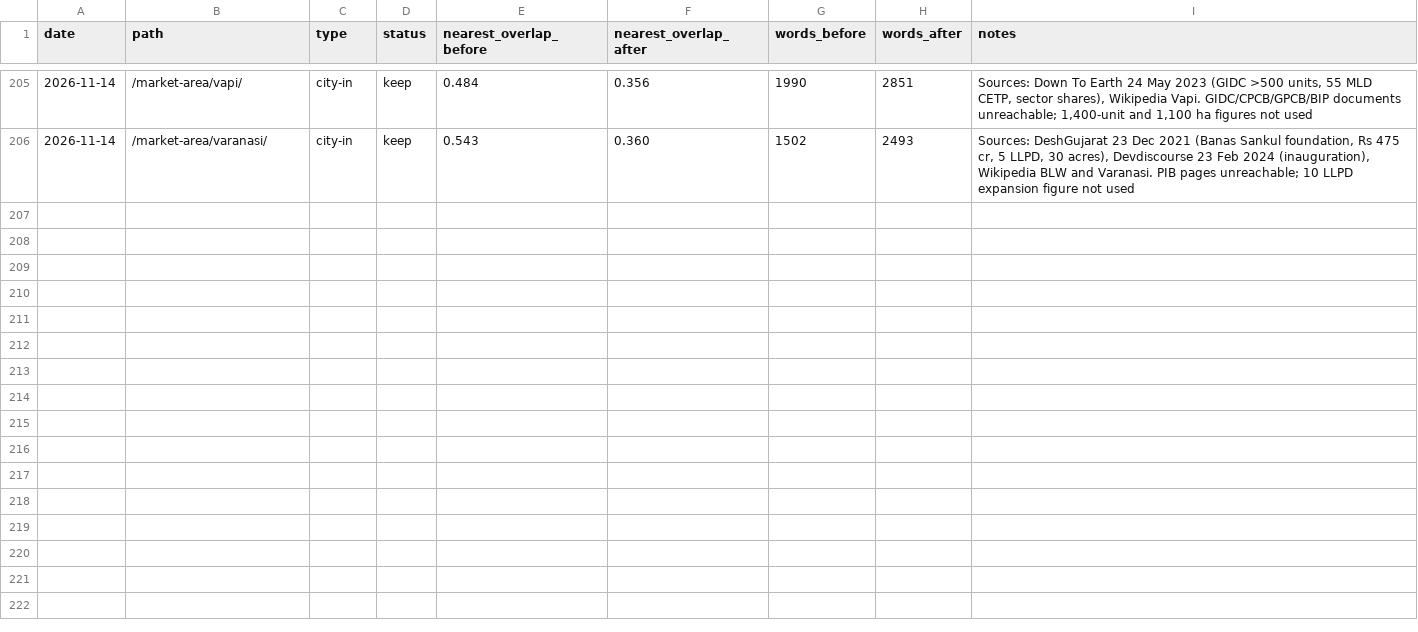
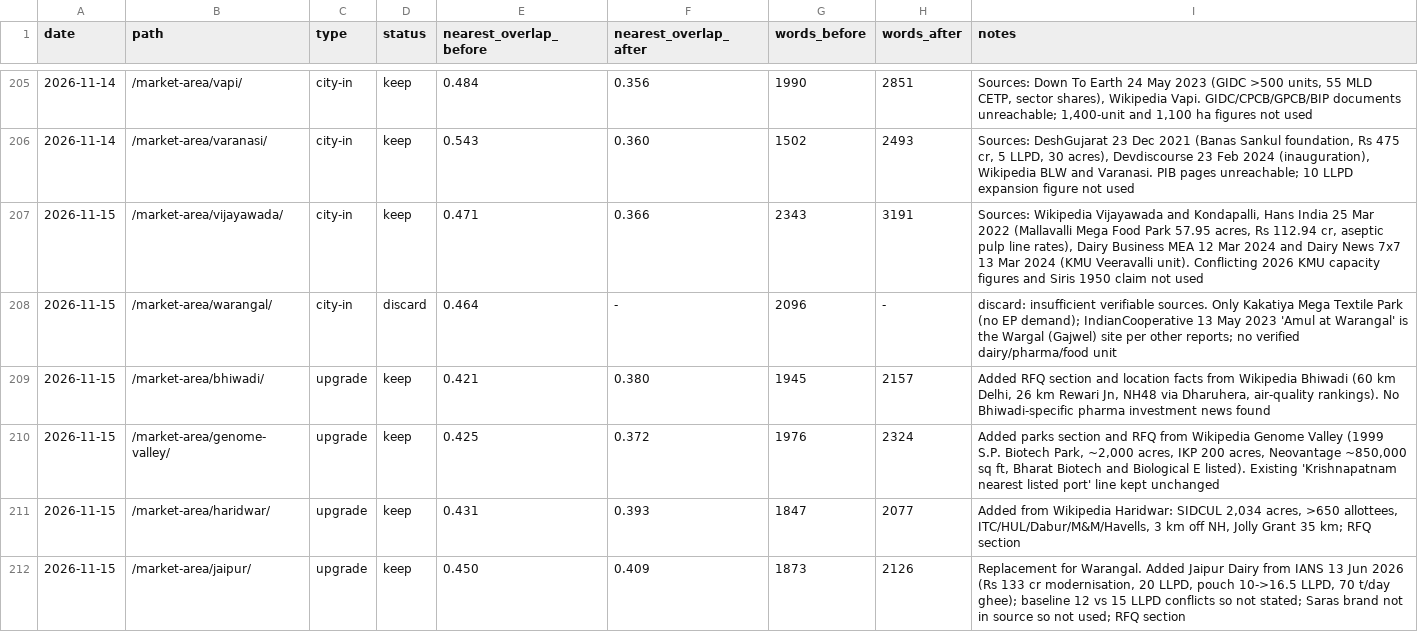
Before and after one commit to errorr990551-svg/sakshi-fr, a TSV file: seo-autoresearch/results.tsv, drawn as a sheet; only a part is shown, gaps mark what is left out; the diff names each change by its address in the sheet, - before the commit and + after, or states it on an @@ line.

```diff
--- a/seo-autoresearch/results.tsv
+++ b/seo-autoresearch/results.tsv
+row 207: 2026-11-15 | /market-area/vijayawada/ | city-in | keep | 0.471 | 0.366 | 2343 | 3191 | Sources: Wikipedia Vijayawada and Kondapalli, Hans India 25 Mar 2022 (Mallavalli Mega Food Park 57.95 acres, Rs 112.94 cr, aseptic pulp line rates), Dairy Business MEA 12 Mar 2024 and Dairy News 7x7 13 Mar 2024 (KMU Veeravalli unit). Conflicting 2026 KMU capacity figures and Siris 1950 claim not used
+row 208: 2026-11-15 | /market-area/warangal/ | city-in | discard | 0.464 | - | 2096 | - | discard: insufficient verifiable sources. Only Kakatiya Mega Textile Park (no EP demand); IndianCooperative 13 May 2023 'Amul at Warangal' is the Wargal (Gajwel) site per other reports; no verified dairy/pharma/food unit
+row 209: 2026-11-15 | /market-area/bhiwadi/ | upgrade | keep | 0.421 | 0.380 | 1945 | 2157 | Added RFQ section and location facts from Wikipedia Bhiwadi (60 km Delhi, 26 km Rewari Jn, NH48 via Dharuhera, air-quality rankings). No Bhiwadi-specific pharma investment news found
+row 210: 2026-11-15 | /market-area/genome-valley/ | upgrade | keep | 0.425 | 0.372 | 1976 | 2324 | Added parks section and RFQ from Wikipedia Genome Valley (1999 S.P. Biotech Park, ~2,000 acres, IKP 200 acres, Neovantage ~850,000 sq ft, Bharat Biotech and Biological E listed). Existing 'Krishnapatnam nearest listed port' line kept unchanged
+row 211: 2026-11-15 | /market-area/haridwar/ | upgrade | keep | 0.431 | 0.393 | 1847 | 2077 | Added from Wikipedia Haridwar: SIDCUL 2,034 acres, >650 allottees, ITC/HUL/Dabur/M&M/Havells, 3 km off NH, Jolly Grant 35 km; RFQ section
+row 212: 2026-11-15 | /market-area/jaipur/ | upgrade | keep | 0.450 | 0.409 | 1873 | 2126 | Replacement for Warangal. Added Jaipur Dairy from IANS 13 Jun 2026 (Rs 133 cr modernisation, 20 LLPD, pouch 10->16.5 LLPD, 70 t/day ghee); baseline 12 vs 15 LLPD conflicts so not stated; Saras brand not in source so not used; RFQ section
```
Also changed, not shown: 8 other files.
